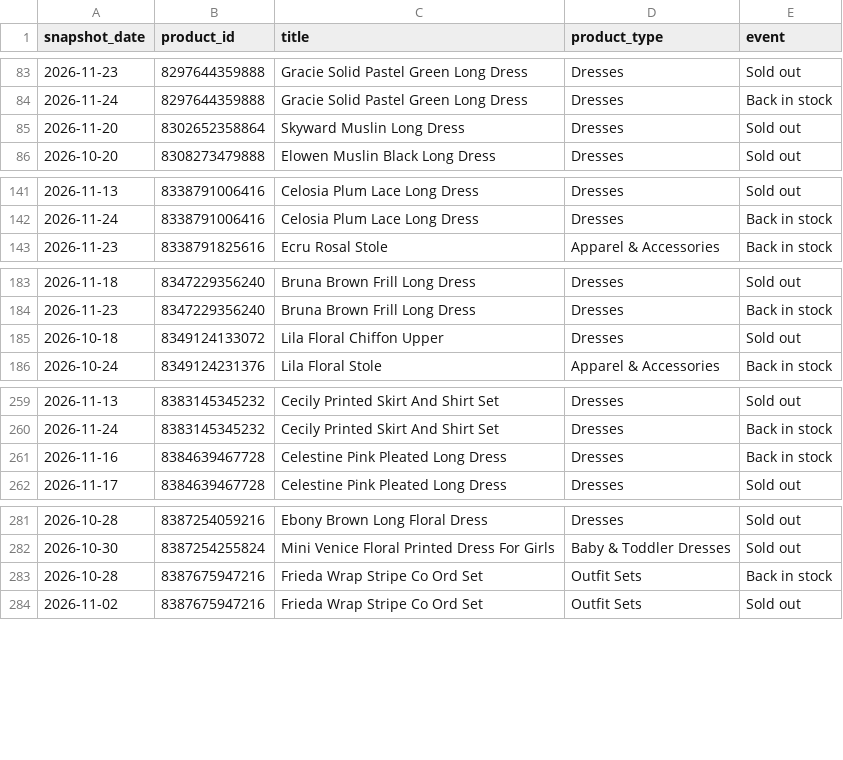
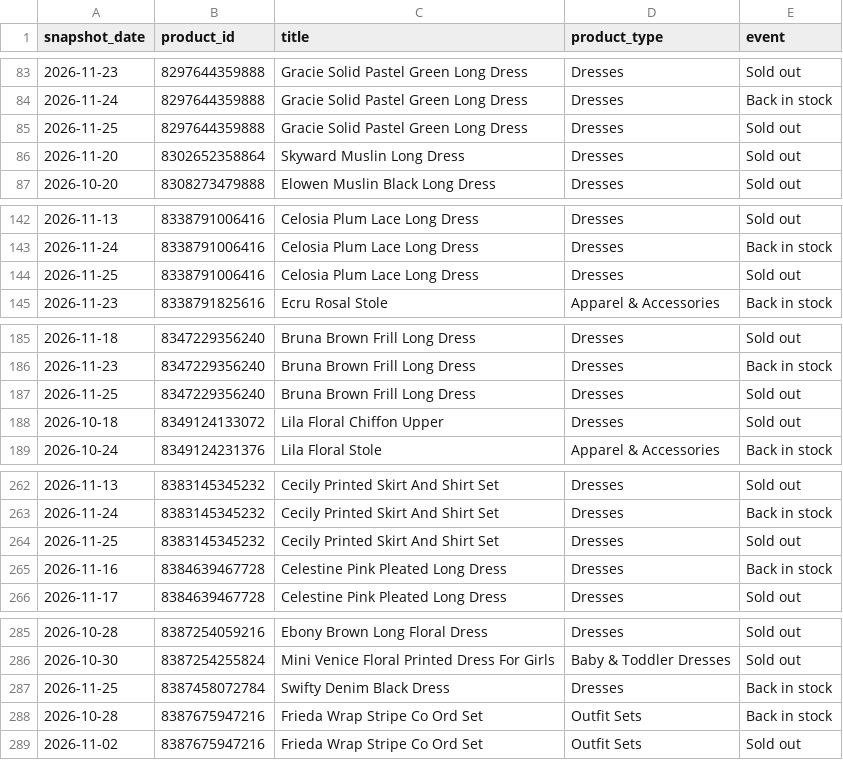
Before and after one commit to nimra-maker/price-intelligence-pipeline, a CSV file: data/export/stock_changes.csv, drawn as a sheet; only a part is shown, gaps mark what is left out; the diff covers the shown part only.

```diff
--- a/data/export/stock_changes.csv
+++ b/data/export/stock_changes.csv
@@ -84,2 +84,3 @@
 2026-11-24,8297644359888,Gracie Solid Pastel Green Long Dress,Dresses,Back in stock
+2026-11-25,8297644359888,Gracie Solid Pastel Green Long Dress,Dresses,Sold out
 2026-11-20,8302652358864,Skyward Muslin Long Dress,Dresses,Sold out
@@ -142,2 +143,3 @@
 2026-11-24,8338791006416,Celosia Plum Lace Long Dress,Dresses,Back in stock
+2026-11-25,8338791006416,Celosia Plum Lace Long Dress,Dresses,Sold out
 2026-11-23,8338791825616,Ecru Rosal Stole,Apparel & Accessories,Back in stock
@@ -184,2 +186,3 @@
 2026-11-23,8347229356240,Bruna Brown Frill Long Dress,Dresses,Back in stock
+2026-11-25,8347229356240,Bruna Brown Frill Long Dress,Dresses,Sold out
 2026-10-18,8349124133072,Lila Floral Chiffon Upper,Dresses,Sold out
@@ -260,2 +263,3 @@
 2026-11-24,8383145345232,Cecily Printed Skirt And Shirt Set,Dresses,Back in stock
+2026-11-25,8383145345232,Cecily Printed Skirt And Shirt Set,Dresses,Sold out
 2026-11-16,8384639467728,Celestine Pink Pleated Long Dress,Dresses,Back in stock
@@ -282,2 +286,3 @@
 2026-10-30,8387254255824,Mini Venice Floral Printed Dress For Girls,Baby & Toddler Dresses,Sold out
+2026-11-25,8387458072784,Swifty Denim Black Dress,Dresses,Back in stock
 2026-10-28,8387675947216,Frieda Wrap Stripe Co Ord Set,Outfit Sets,Back in stock
```
Also changed, not shown: 5 added rows elsewhere in this file, data/export/daily_summary.csv, data/export/new_arrivals.csv, 2 other files.
